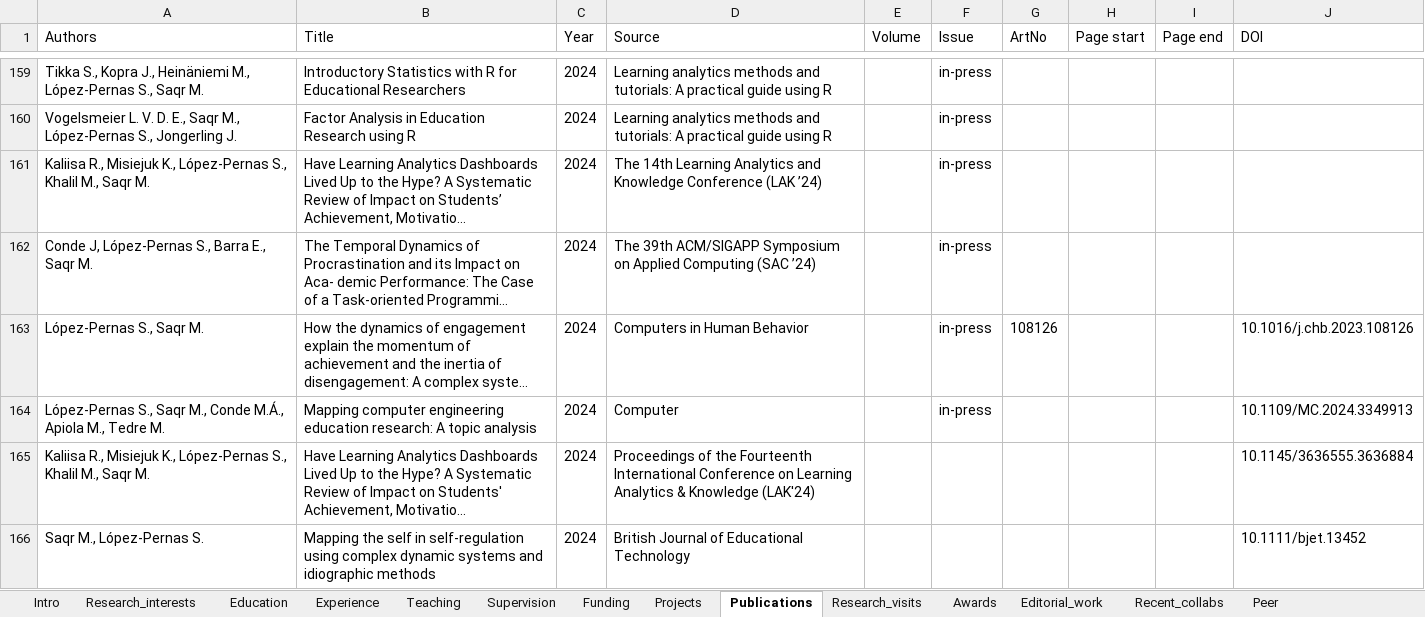
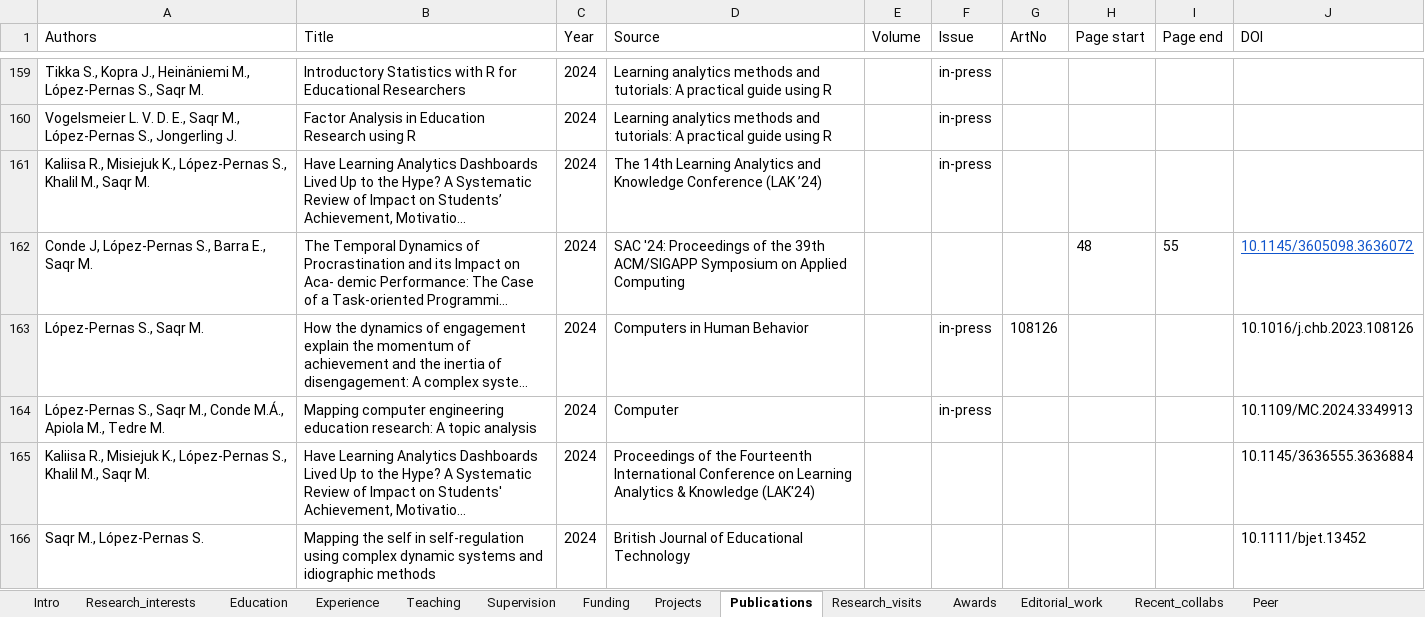
Before and after one commit to loxavia/loxavia.github.io, an Excel workbook: cv.xlsx, sheet Publications, drawn as a sheet; only a part is shown, gaps mark what is left out; long unchanged cells end in …; values as stored, in another font and other column widths than the file's, no borders; charts and pictures not drawn; the diff covers the shown part only; the diff names each change by its address in the sheet, - before the commit and + after, or states it on an @@ line.

```diff
--- a/cv.xlsx (sheet Publications)
+++ b/cv.xlsx (sheet Publications)
-D162 (Source): The 39th ACM/SIGAPP Symposium on Applied Computing (SAC ’24)
+D162 (Source): SAC '24: Proceedings of the 39th ACM/SIGAPP Symposium on Applied Computing
-F162 (Issue): in-press
+F162 (Issue): (empty)
-H162 (Page start): (empty)
+H162 (Page start): 48
-I162 (Page end): (empty)
+I162 (Page end): 55
-J162 (DOI): (empty)
+J162 (DOI): 10.1145/3605098.3636072
```
Also changed, not shown: 2 added rows, 1 removed row and 2 edited cells elsewhere in this sheet, formulas that keep their value, 7 other files.
